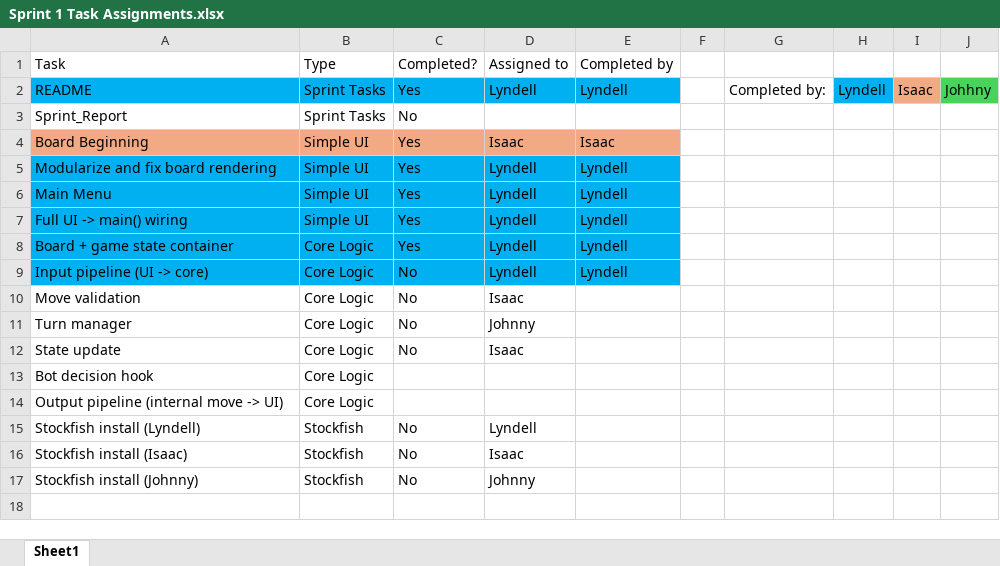
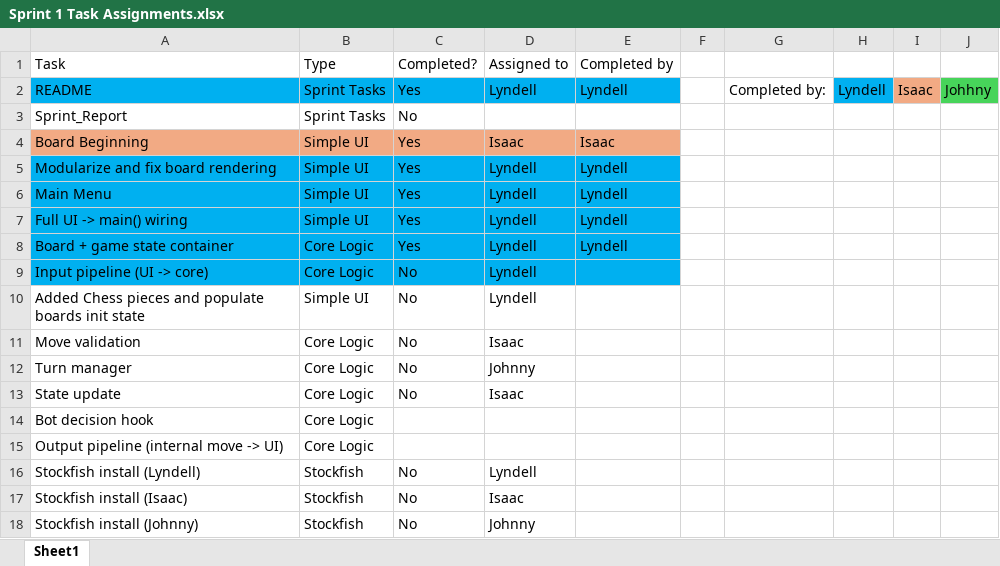
Before and after one commit to WSU-CPTS322-SP26/Chess-Bot, an Excel workbook: Sprint 1 Task Assignments.xlsx, sheet Sheet1, drawn as a sheet; values as stored, in another font and other column widths than the file's, no borders; the diff names each change by its address in the sheet, - before the commit and + after, or states it on an @@ line.

Commit message:
Piece png addition

```diff
--- a/Sprint 1 Task Assignments.xlsx (sheet Sheet1)
+++ b/Sprint 1 Task Assignments.xlsx (sheet Sheet1)
-E9: Lyndell
+E9: (empty)
+row 10: Added Chess pieces and populate boards init state | Simple UI | No | Lyndell
```
Also changed, not shown: 13 other files.
